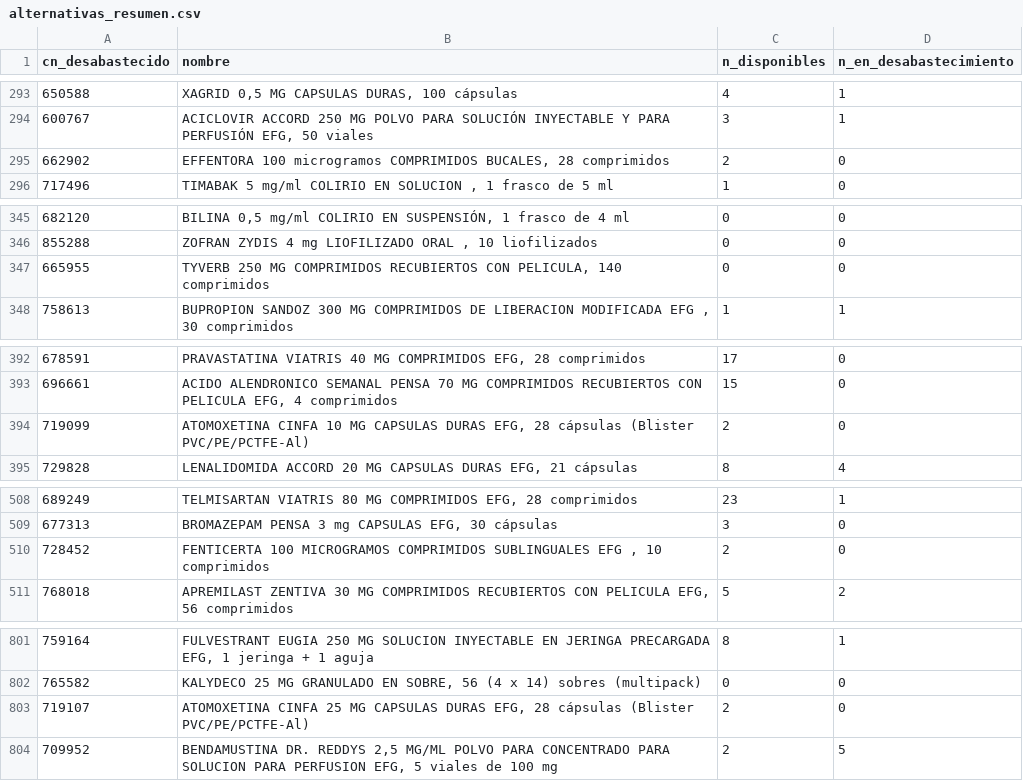
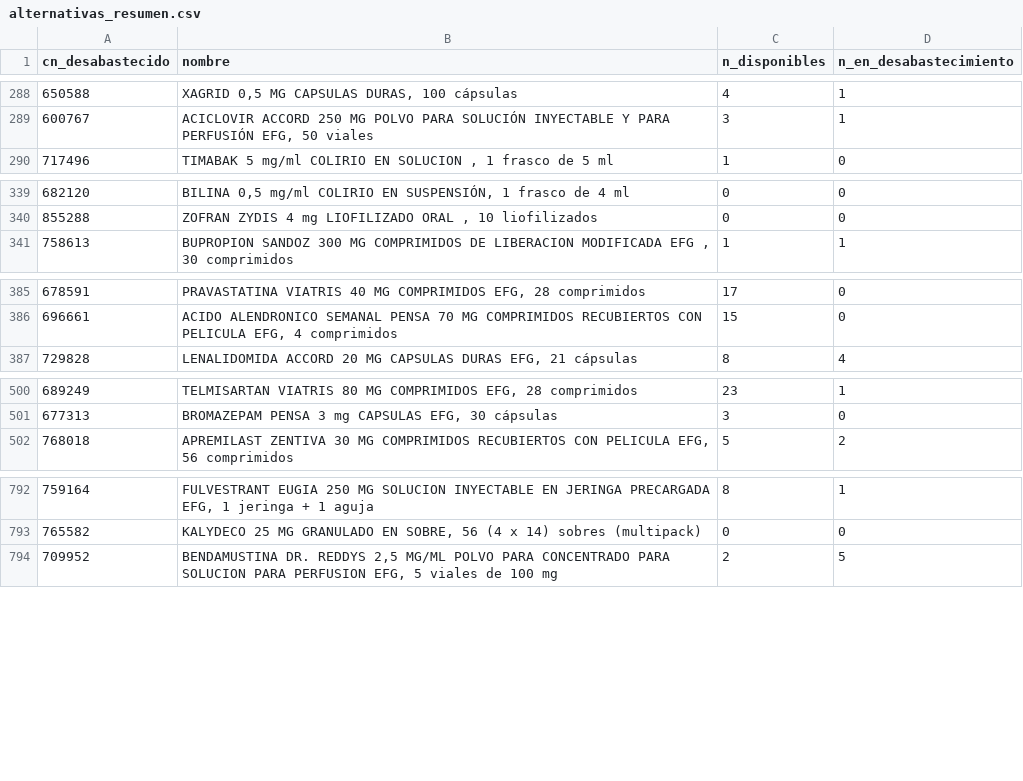
Before and after one commit to nataliaarrabal/Desabastecimiento-Stock, a CSV file: datos_limpios/alternativas_resumen.csv, drawn as a sheet; only a part is shown, gaps mark what is left out; the diff covers the shown part only; the diff names each change by its address in the sheet, - before the commit and + after, or states it on an @@ line.

```diff
--- a/datos_limpios/alternativas_resumen.csv
+++ b/datos_limpios/alternativas_resumen.csv
-row 295: 662902 | EFFENTORA 100 microgramos COMPRIMIDOS BUCALES, 28 comprimidos | 2 | 0
-row 347: 665955 | TYVERB 250 MG COMPRIMIDOS RECUBIERTOS CON PELICULA, 140 comprimidos | 0 | 0
-row 394: 719099 | ATOMOXETINA CINFA 10 MG CAPSULAS DURAS EFG, 28 cápsulas (Blister PVC/PE/PCTFE-Al) | 2 | 0
-row 510: 728452 | FENTICERTA 100 MICROGRAMOS COMPRIMIDOS SUBLINGUALES EFG , 10 comprimidos | 2 | 0
-row 803: 719107 | ATOMOXETINA CINFA 25 MG CAPSULAS DURAS EFG, 28 cápsulas (Blister PVC/PE/PCTFE-Al) | 2 | 0
```
Also changed, not shown: 5 removed rows and 6 edited cells elsewhere in this file, datos_limpios/eventos.csv, datos_limpios/historico_episodios.csv, 5 other files.
